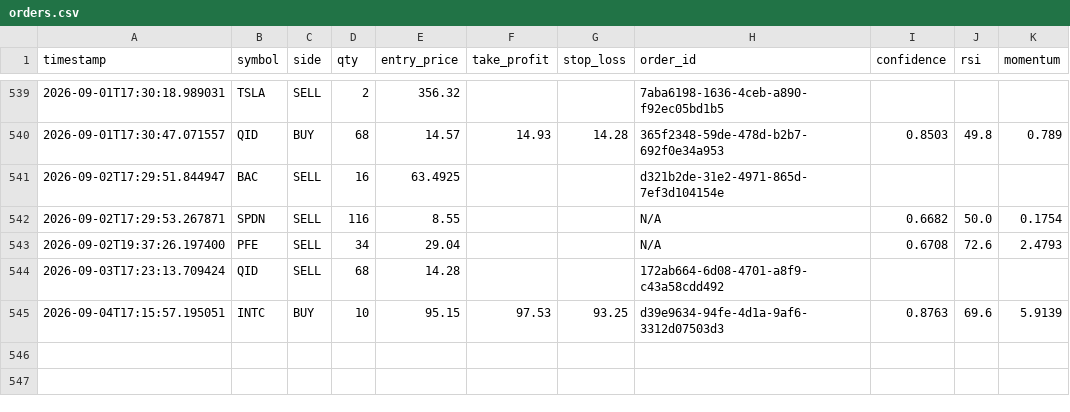
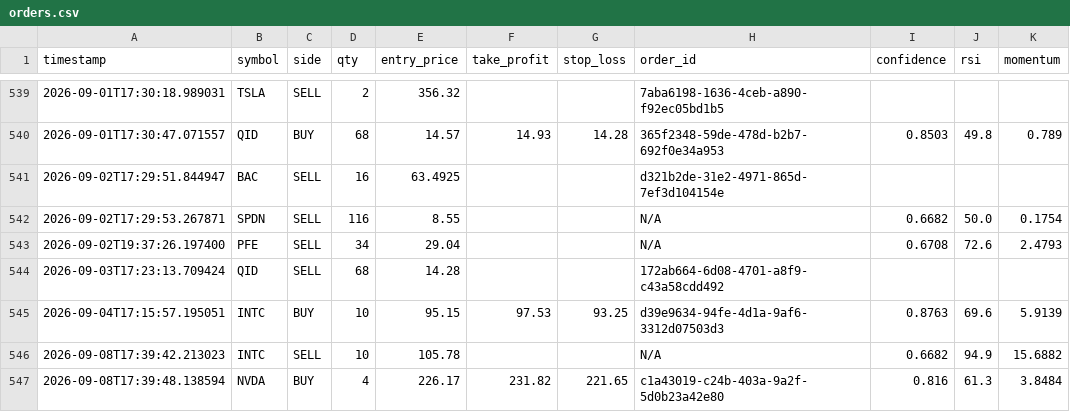
Before and after one commit to jp3tty/ml-trading-bot, a CSV file: paper_trade_log/orders.csv, drawn as a sheet; only a part is shown, gaps mark what is left out.

```diff
--- a/paper_trade_log/orders.csv
+++ b/paper_trade_log/orders.csv
@@ -545 +545,3 @@ timestamp,symbol,side,qty,entry_price,take_profit,stop_loss,order_id,confidence,
 2026-09-04T17:15:57.195051,INTC,BUY,10,95.15,97.53,93.25,d39e9634-94fe-4d1a-9af6-3312d07503d3,0.8763,69.6,5.9139
+2026-09-08T17:39:42.213023,INTC,SELL,10,105.78,,,N/A,0.6682,94.9,15.6882
+2026-09-08T17:39:48.138594,NVDA,BUY,4,226.17,231.82,221.65,c1a43019-c24b-403a-9a2f-5d0b23a42e80,0.816,61.3,3.8484
```
Also changed, not shown: paper_trade_log/signals.csv.
